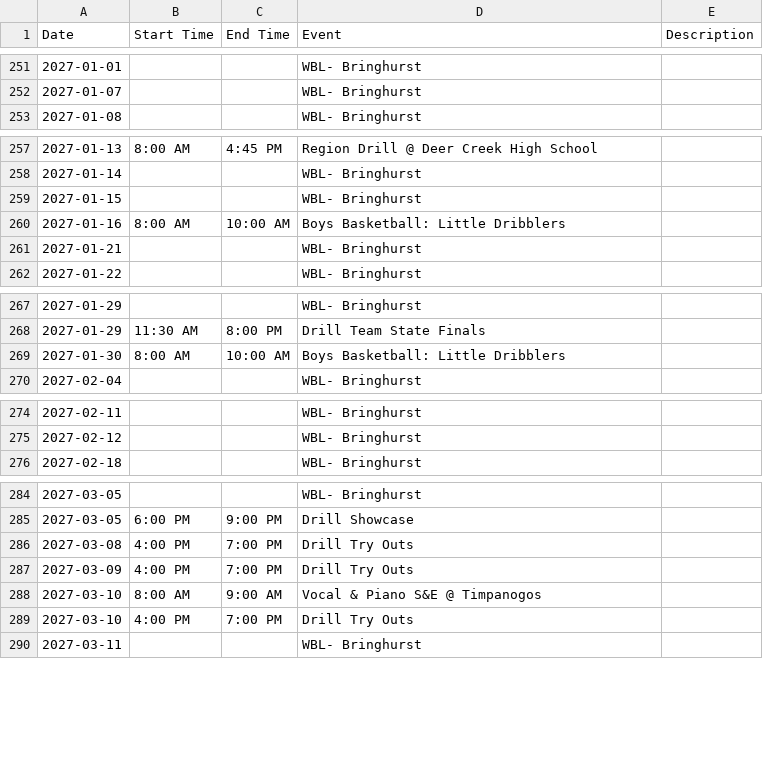
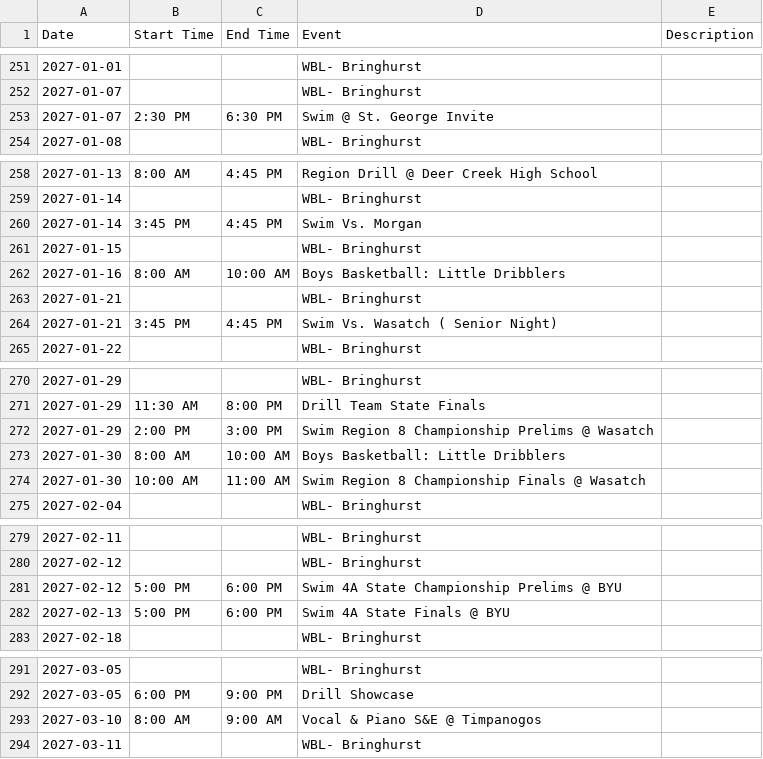
Before and after one commit to rmawhinney12/DK-Calendar, a CSV file: deer_creek_vega_calendar.csv, drawn as a sheet; only a part is shown, gaps mark what is left out; removed rows and columns are numbered as before the commit, all else as after; the diff names each change by its address in the sheet, - before the commit and + after, or states it on an @@ line.

```diff
--- a/deer_creek_vega_calendar.csv
+++ b/deer_creek_vega_calendar.csv
+row 253: 2027-01-07 | 2:30 PM | 6:30 PM | Swim @ St. George Invite
+row 260: 2027-01-14 | 3:45 PM | 4:45 PM | Swim Vs. Morgan
+row 264: 2027-01-21 | 3:45 PM | 4:45 PM | Swim Vs. Wasatch ( Senior Night)
+row 272: 2027-01-29 | 2:00 PM | 3:00 PM | Swim Region 8 Championship Prelims @ Wasatch
+row 274: 2027-01-30 | 10:00 AM | 11:00 AM | Swim Region 8 Championship Finals @ Wasatch
+row 281: 2027-02-12 | 5:00 PM | 6:00 PM | Swim 4A State Championship Prelims @ BYU
+row 282: 2027-02-13 | 5:00 PM | 6:00 PM | Swim 4A State Finals @ BYU
-row 286: 2027-03-08 | 4:00 PM | 7:00 PM | Drill Try Outs
-row 287: 2027-03-09 | 4:00 PM | 7:00 PM | Drill Try Outs
-row 289: 2027-03-10 | 4:00 PM | 7:00 PM | Drill Try Outs
```
Also changed, not shown: combined_calendar.csv, wasatch_vega_calendar.csv, 1 other file.
